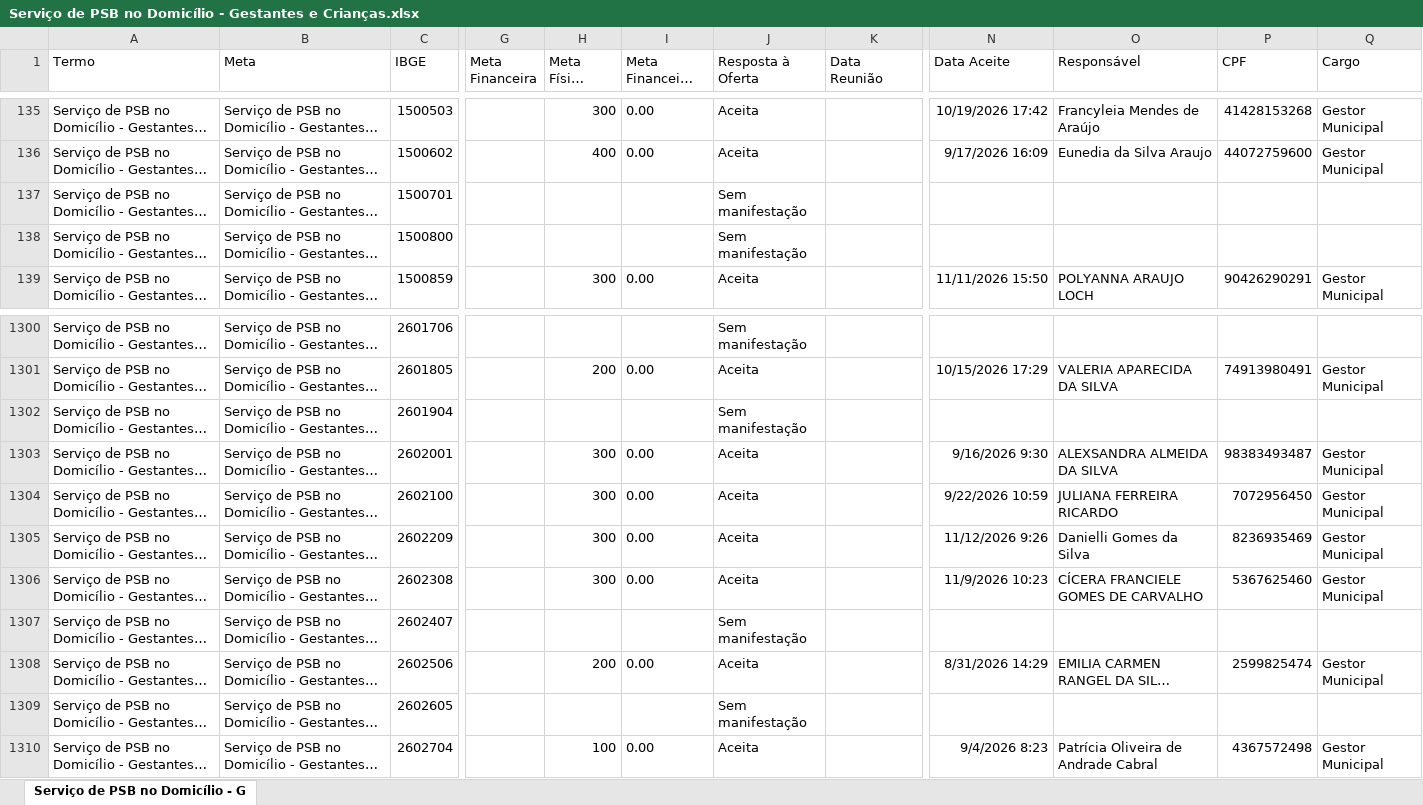
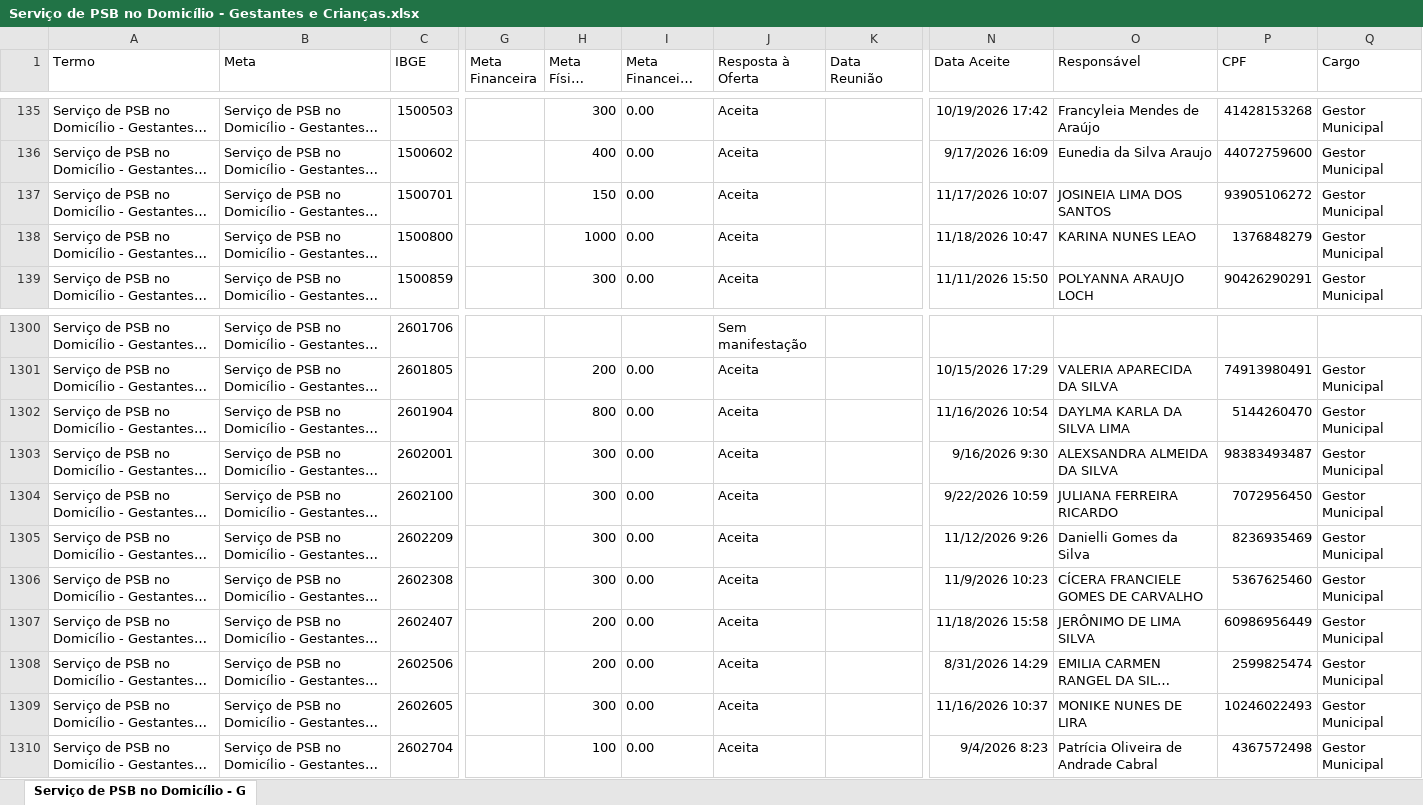
Before and after one commit to redesuas-codigoaberto/paineis-psb, an Excel workbook: planilha/Serviço de PSB no Domicílio - Gestantes e Crianças.xlsx, sheet Serviço de PSB no Domicílio - G, drawn as a sheet; only a part is shown, gaps mark what is left out; long unchanged cells end in …; values as stored, in another font and other column widths than the file's, no borders; the diff covers the shown part only; the diff names each change by its address in the sheet, - before the commit and + after, or states it on an @@ line.

```diff
--- a/planilha/Serviço de PSB no Domicílio - Gestantes e Crianças.xlsx (sheet Serviço de PSB no Domicílio - G)
+++ b/planilha/Serviço de PSB no Domicílio - Gestantes e Crianças.xlsx (sheet Serviço de PSB no Domicílio - G)
-H137 (Meta Física Aceita): (empty)
+H137 (Meta Física Aceita): 150
-I137:I138 (Meta Financeira Aceita): (empty)
+I137:I138 (Meta Financeira Aceita): 0.00
-J137:J138 (Resposta à Oferta): Sem manifestação
+J137:J138 (Resposta à Oferta): Aceita
-N137 (Data Aceite): (empty)
+N137 (Data Aceite): 11/17/2026 10:07
-O137 (Responsável): (empty)
+O137 (Responsável): JOSINEIA LIMA DOS SANTOS
-P137 (CPF): (empty)
+P137 (CPF): 93905106272
-Q137:Q138 (Cargo): (empty)
+Q137:Q138 (Cargo): Gestor Municipal
-H138 (Meta Física Aceita): (empty)
+H138 (Meta Física Aceita): 1000
-N138 (Data Aceite): (empty)
+N138 (Data Aceite): 11/18/2026 10:47
-O138 (Responsável): (empty)
+O138 (Responsável): KARINA NUNES LEAO
-P138 (CPF): (empty)
+P138 (CPF): 1376848279
-H1302 (Meta Física Aceita): (empty)
+H1302 (Meta Física Aceita): 800
-I1302 (Meta Financeira Aceita): (empty)
+I1302 (Meta Financeira Aceita): 0.00
-J1302 (Resposta à Oferta): Sem manifestação
+J1302 (Resposta à Oferta): Aceita
-N1302 (Data Aceite): (empty)
+N1302 (Data Aceite): 11/16/2026 10:54
-O1302 (Responsável): (empty)
+O1302 (Responsável): DAYLMA KARLA DA SILVA LIMA
-P1302 (CPF): (empty)
+P1302 (CPF): 5144260470
-Q1302 (Cargo): (empty)
+Q1302 (Cargo): Gestor Municipal
-H1307 (Meta Física Aceita): (empty)
+H1307 (Meta Física Aceita): 200
-I1307 (Meta Financeira Aceita): (empty)
+I1307 (Meta Financeira Aceita): 0.00
-J1307 (Resposta à Oferta): Sem manifestação
+J1307 (Resposta à Oferta): Aceita
-N1307 (Data Aceite): (empty)
+N1307 (Data Aceite): 11/18/2026 15:58
-O1307 (Responsável): (empty)
+O1307 (Responsável): JERÔNIMO DE LIMA SILVA
-P1307 (CPF): (empty)
+P1307 (CPF): 60986956449
-Q1307 (Cargo): (empty)
+Q1307 (Cargo): Gestor Municipal
-H1309 (Meta Física Aceita): (empty)
+H1309 (Meta Física Aceita): 300
-I1309 (Meta Financeira Aceita): (empty)
+I1309 (Meta Financeira Aceita): 0.00
-J1309 (Resposta à Oferta): Sem manifestação
+J1309 (Resposta à Oferta): Aceita
-N1309 (Data Aceite): (empty)
+N1309 (Data Aceite): 11/16/2026 10:37
-O1309 (Responsável): (empty)
+O1309 (Responsável): MONIKE NUNES DE LIRA
-P1309 (CPF): (empty)
+P1309 (CPF): 10246022493
-Q1309 (Cargo): (empty)
+Q1309 (Cargo): Gestor Municipal
```
Also changed, not shown: 714 edited cells elsewhere in this sheet, 42 other files.
